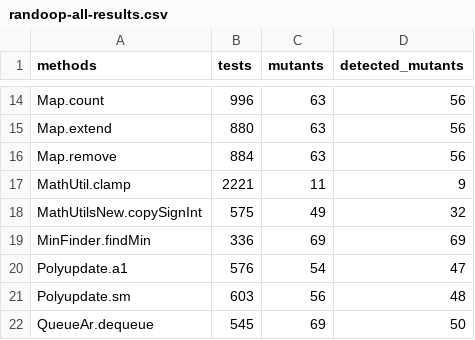
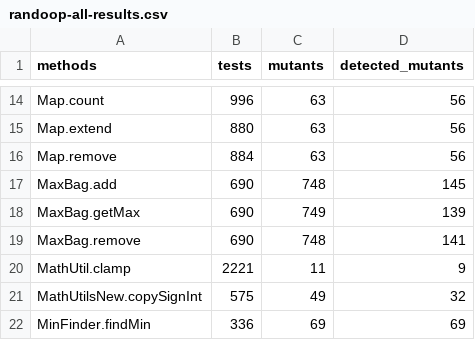
Before and after one commit to cdosantos/trabajo-final-de-grado, a CSV file: results/randoop-all-results.csv, drawn as a sheet; only a part is shown, gaps mark what is left out; the shorter side is filled out with more unchanged rows.

Commit message:
Added MaxBag results

```diff
--- a/results/randoop-all-results.csv
+++ b/results/randoop-all-results.csv
@@ -16,2 +16,5 @@ Map.extend,880,63,56
 Map.remove,884,63,56
+MaxBag.add,690,748,145
+MaxBag.getMax,690,749,139
+MaxBag.remove,690,748,141
 MathUtil.clamp,2221,11,9
```
Also changed, not shown: results/daikon-all-results.csv, results/evosuite-all-results.csv.
